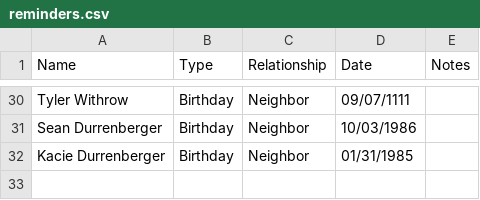
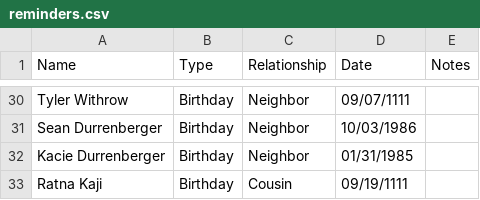
Before and after one commit to foodcourtjester/birthdays, a CSV file: reminders.csv, drawn as a sheet; only a part is shown, gaps mark what is left out.

Commit message:
Add Ratna Kaji's birthday to reminders
Added a new entry for Ratna Kaji's birthday.

```diff
--- a/reminders.csv
+++ b/reminders.csv
@@ -32 +32,2 @@ Sean Durrenberger,Birthday,Neighbor,10/03/1986,
 Kacie Durrenberger,Birthday,Neighbor,01/31/1985,
+Ratna Kaji,Birthday,Cousin,09/19/1111,
```
